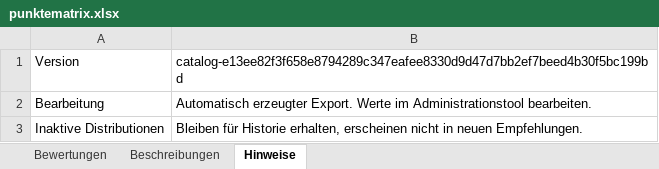
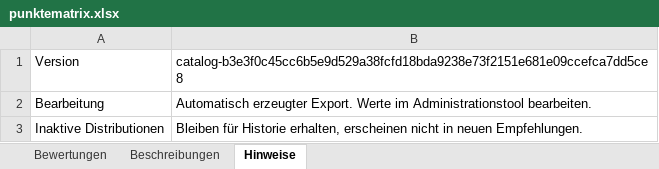
Before and after one commit to ff4f-git/distrochooser, an Excel workbook: data/punktematrix.xlsx, sheet Hinweise, drawn as a sheet; values as stored, in another font and other column widths than the file's, no borders; the diff names each change by its address in the sheet, - before the commit and + after, or states it on an @@ line.

Commit message:
Publish distribution catalog b3e3f0c45cc6 by ff4f-git

```diff
--- a/data/punktematrix.xlsx (sheet Hinweise)
+++ b/data/punktematrix.xlsx (sheet Hinweise)
-B1: catalog-e13ee82f3f658e8794289c347eafee8330d9d47d7bb2ef7beed4b30f5bc199bd
+B1: catalog-b3e3f0c45cc6b5e9d529a38fcfd18bda9238e73f2151e681e09ccefca7dd5ce8
```
Also changed, not shown: sheet Bewertungen, 12 other files.
